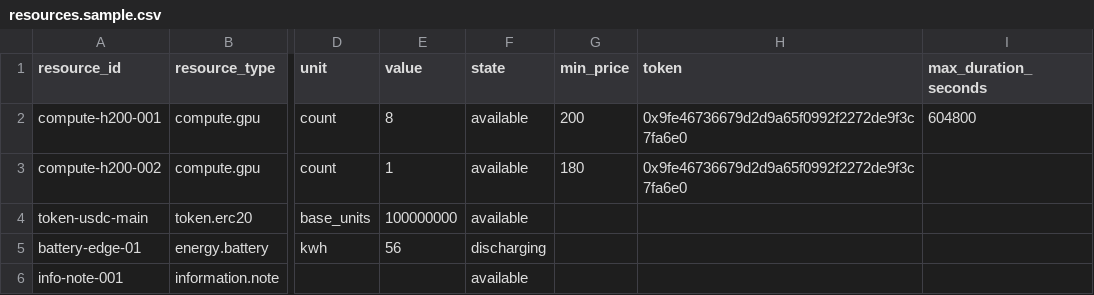
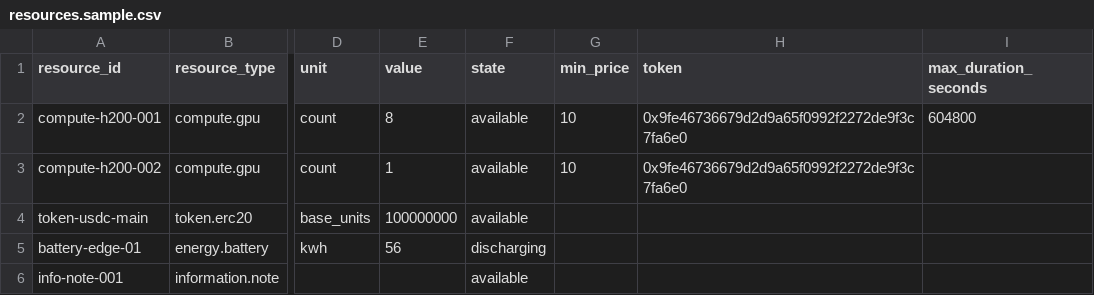
Before and after one commit to arkhai-io/simple-compute-market, a CSV file: storefront/src/market_storefront/data/resources.sample.csv, drawn as a sheet; only a part is shown, gaps mark what is left out; the diff names each change by its address in the sheet, - before the commit and + after, or states it on an @@ line.

Commit message:
fix(storefront): keep bundled mock prices escrowable
Plain-language summary:
- Lower bundled MOCK inventory prices so the documented one-hour mock buy can create escrow with the current alkahest_py binding.
- Cover the public dev/demo inventory files with a regression test for the SDK value limit.

Architectural summary:
The README-driven seller publish path scales human MOCK prices by the token's on-chain decimals before advertising rates. The current alkahest_py ERC20 binding accepts payment values only up to 2**64-1, so the previous bundled prices negotiated successfully but failed at buyer escrow creation. This keeps the public mock inventory within the current settlement substrate while preserving the paid escrow path.

Change groups:
- Reduce MOCK min_price values in btc1-machine.csv, kvm1-machine.csv, and resources.sample.csv to 10.
- Add a bundled-inventory guard test that parses shipped CSV files and verifies one-hour MOCK prices fit alkahest_py Erc20Data.value.

Boundary decisions and deferrals:
- Do not change price scaling semantics in the publish path.
- Do not change buyer negotiation or escrow creation behavior.
- Do not change real-token examples or non-MOCK resources.
- Defer broader SDK uint256 support to the alkahest_py dependency surface.

Validation:
- Ran git diff --check.
- Ran uv run pytest tests/unit/test_bundled_inventory.py tests/unit/test_cli_publish_helpers.py::test_publish_round_normalizes_zero_duration_to_unlimited tests/unit/test_cli_publish_helpers.py::test_publish_round_preserves_positive_row_duration -q in storefront.

Result:
The bundled public MOCK inventory no longer publishes rates that overflow buyer escrow creation for the documented one-hour mock buy.

Refs #122

```diff
--- a/storefront/src/market_storefront/data/resources.sample.csv
+++ b/storefront/src/market_storefront/data/resources.sample.csv
-G2 (min_price): 200
+G2 (min_price): 10
-G3 (min_price): 180
+G3 (min_price): 10
```
Also changed, not shown: storefront/src/market_storefront/data/btc1-machine.csv, storefront/src/market_storefront/data/kvm1-machine.csv, 1 other file.
